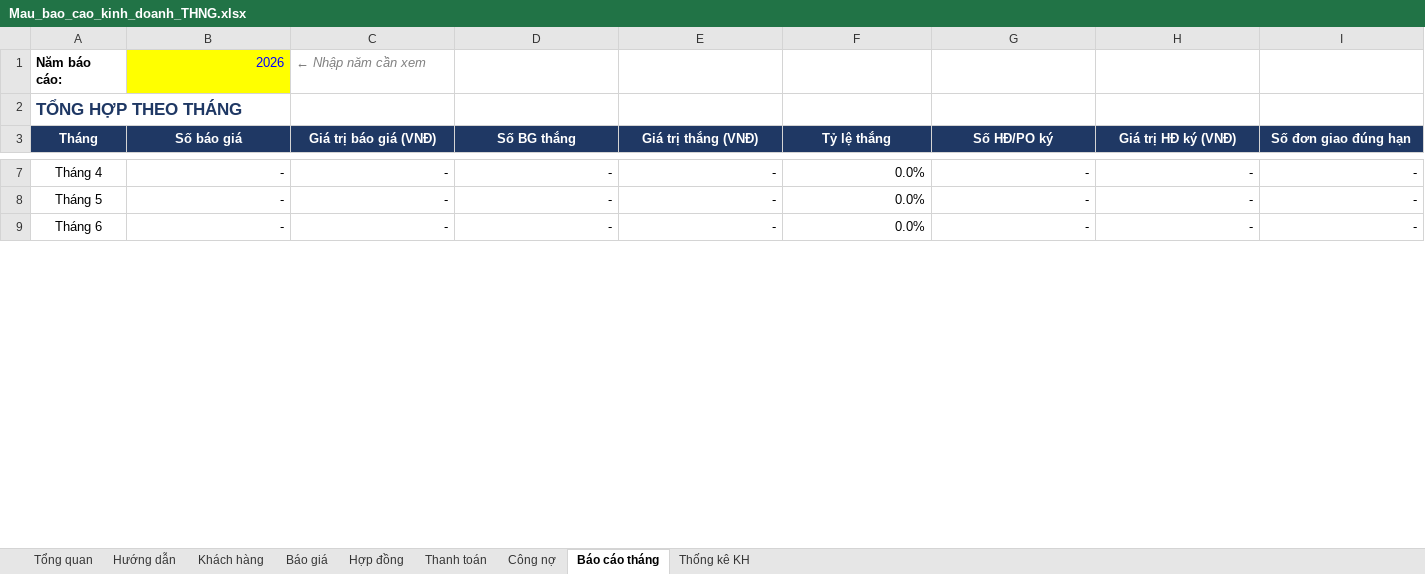
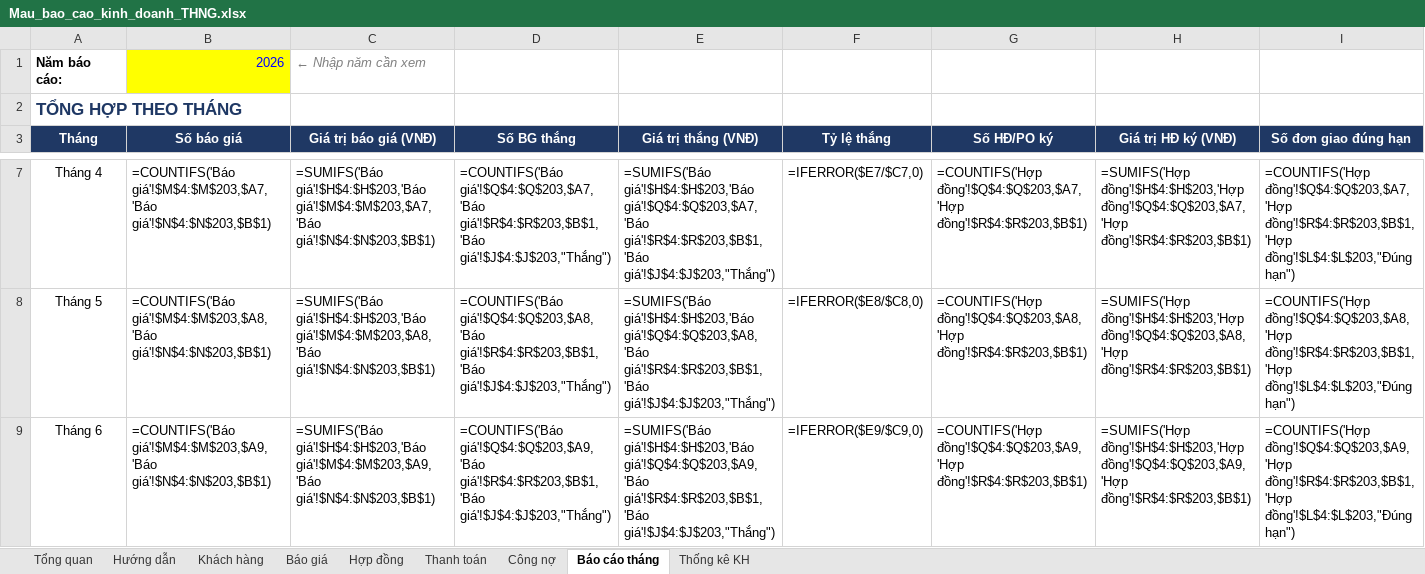
Before and after one commit to linh-eng/AI-WebApp, an Excel workbook: docs/templates/Mau_bao_cao_kinh_doanh_THNG.xlsx, sheet Báo cáo tháng, drawn as a sheet; only a part is shown, gaps mark what is left out; values as stored, in another font and other column widths than the file's, no borders; formulas without a stored value are shown as written; the diff covers the shown part only; the diff names each change by its address in the sheet, - before the commit and + after, or states it on an @@ line.

```diff
--- a/docs/templates/Mau_bao_cao_kinh_doanh_THNG.xlsx (sheet Báo cáo tháng)
+++ b/docs/templates/Mau_bao_cao_kinh_doanh_THNG.xlsx (sheet Báo cáo tháng)
-B7 (Số báo giá): -
+B7 (Số báo giá): =COUNTIFS('Báo giá'!$M$4:$M$203,$A7,'Báo giá'!$N$4:$N$203,$B$1)
-C7 (Giá trị báo giá (VNĐ)): -
+C7 (Giá trị báo giá (VNĐ)): =SUMIFS('Báo giá'!$H$4:$H$203,'Báo giá'!$M$4:$M$203,$A7,'Báo giá'!$N$4:$N$203,$B$1)
-D7 (Số BG thắng): -
+D7 (Số BG thắng): =COUNTIFS('Báo giá'!$Q$4:$Q$203,$A7,'Báo giá'!$R$4:$R$203,$B$1,'Báo giá'!$J$4:$J$203,"Thắng")
-E7 (Giá trị thắng (VNĐ)): -
+E7 (Giá trị thắng (VNĐ)): =SUMIFS('Báo giá'!$H$4:$H$203,'Báo giá'!$Q$4:$Q$203,$A7,'Báo giá'!$R$4:$R$203,$B$1,'Báo giá'!$J$4:$J$203,"Thắng")
-F7 (Tỷ lệ thắng): 0.0%
+F7 (Tỷ lệ thắng): =IFERROR($E7/$C7,0)
-G7 (Số HĐ/PO ký): -
+G7 (Số HĐ/PO ký): =COUNTIFS('Hợp đồng'!$Q$4:$Q$203,$A7,'Hợp đồng'!$R$4:$R$203,$B$1)
-H7 (Giá trị HĐ ký (VNĐ)): -
+H7 (Giá trị HĐ ký (VNĐ)): =SUMIFS('Hợp đồng'!$H$4:$H$203,'Hợp đồng'!$Q$4:$Q$203,$A7,'Hợp đồng'!$R$4:$R$203,$B$1)
-I7 (Số đơn giao đúng hạn): -
+I7 (Số đơn giao đúng hạn): =COUNTIFS('Hợp đồng'!$Q$4:$Q$203,$A7,'Hợp đồng'!$R$4:$R$203,$B$1,'Hợp đồng'!$L$4:$L$203,"Đúng hạn")
-B8 (Số báo giá): -
+B8 (Số báo giá): =COUNTIFS('Báo giá'!$M$4:$M$203,$A8,'Báo giá'!$N$4:$N$203,$B$1)
-C8 (Giá trị báo giá (VNĐ)): -
+C8 (Giá trị báo giá (VNĐ)): =SUMIFS('Báo giá'!$H$4:$H$203,'Báo giá'!$M$4:$M$203,$A8,'Báo giá'!$N$4:$N$203,$B$1)
-D8 (Số BG thắng): -
+D8 (Số BG thắng): =COUNTIFS('Báo giá'!$Q$4:$Q$203,$A8,'Báo giá'!$R$4:$R$203,$B$1,'Báo giá'!$J$4:$J$203,"Thắng")
-E8 (Giá trị thắng (VNĐ)): -
+E8 (Giá trị thắng (VNĐ)): =SUMIFS('Báo giá'!$H$4:$H$203,'Báo giá'!$Q$4:$Q$203,$A8,'Báo giá'!$R$4:$R$203,$B$1,'Báo giá'!$J$4:$J$203,"Thắng")
-F8 (Tỷ lệ thắng): 0.0%
+F8 (Tỷ lệ thắng): =IFERROR($E8/$C8,0)
-G8 (Số HĐ/PO ký): -
+G8 (Số HĐ/PO ký): =COUNTIFS('Hợp đồng'!$Q$4:$Q$203,$A8,'Hợp đồng'!$R$4:$R$203,$B$1)
-H8 (Giá trị HĐ ký (VNĐ)): -
+H8 (Giá trị HĐ ký (VNĐ)): =SUMIFS('Hợp đồng'!$H$4:$H$203,'Hợp đồng'!$Q$4:$Q$203,$A8,'Hợp đồng'!$R$4:$R$203,$B$1)
-I8 (Số đơn giao đúng hạn): -
+I8 (Số đơn giao đúng hạn): =COUNTIFS('Hợp đồng'!$Q$4:$Q$203,$A8,'Hợp đồng'!$R$4:$R$203,$B$1,'Hợp đồng'!$L$4:$L$203,"Đúng hạn")
-B9 (Số báo giá): -
+B9 (Số báo giá): =COUNTIFS('Báo giá'!$M$4:$M$203,$A9,'Báo giá'!$N$4:$N$203,$B$1)
-C9 (Giá trị báo giá (VNĐ)): -
+C9 (Giá trị báo giá (VNĐ)): =SUMIFS('Báo giá'!$H$4:$H$203,'Báo giá'!$M$4:$M$203,$A9,'Báo giá'!$N$4:$N$203,$B$1)
-D9 (Số BG thắng): -
+D9 (Số BG thắng): =COUNTIFS('Báo giá'!$Q$4:$Q$203,$A9,'Báo giá'!$R$4:$R$203,$B$1,'Báo giá'!$J$4:$J$203,"Thắng")
-E9 (Giá trị thắng (VNĐ)): -
+E9 (Giá trị thắng (VNĐ)): =SUMIFS('Báo giá'!$H$4:$H$203,'Báo giá'!$Q$4:$Q$203,$A9,'Báo giá'!$R$4:$R$203,$B$1,'Báo giá'!$J$4:$J$203,"Thắng")
-F9 (Tỷ lệ thắng): 0.0%
+F9 (Tỷ lệ thắng): =IFERROR($E9/$C9,0)
-G9 (Số HĐ/PO ký): -
+G9 (Số HĐ/PO ký): =COUNTIFS('Hợp đồng'!$Q$4:$Q$203,$A9,'Hợp đồng'!$R$4:$R$203,$B$1)
-H9 (Giá trị HĐ ký (VNĐ)): -
+H9 (Giá trị HĐ ký (VNĐ)): =SUMIFS('Hợp đồng'!$H$4:$H$203,'Hợp đồng'!$Q$4:$Q$203,$A9,'Hợp đồng'!$R$4:$R$203,$B$1)
-I9 (Số đơn giao đúng hạn): -
+I9 (Số đơn giao đúng hạn): =COUNTIFS('Hợp đồng'!$Q$4:$Q$203,$A9,'Hợp đồng'!$R$4:$R$203,$B$1,'Hợp đồng'!$L$4:$L$203,"Đúng hạn")
```
Also changed, not shown: 106 edited cells elsewhere in this sheet, sheet Hợp đồng, sheet Công nợ, sheet Báo giá, sheet Thanh toán, sheet Thống kê KH, sheet Tổng quan, 1 more sheet, charts or pictures, 10 other files.
